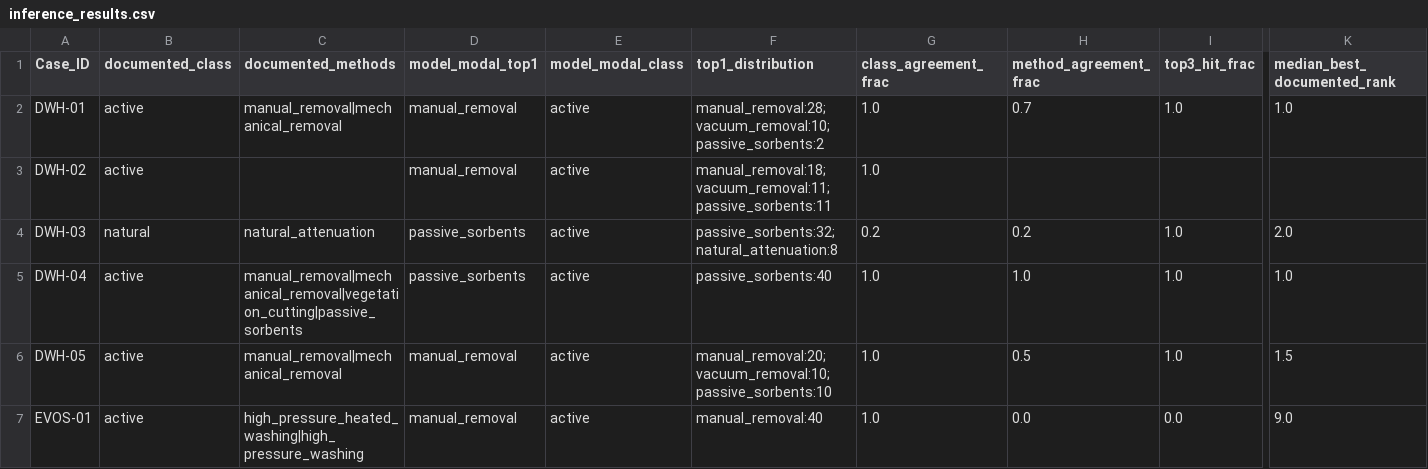
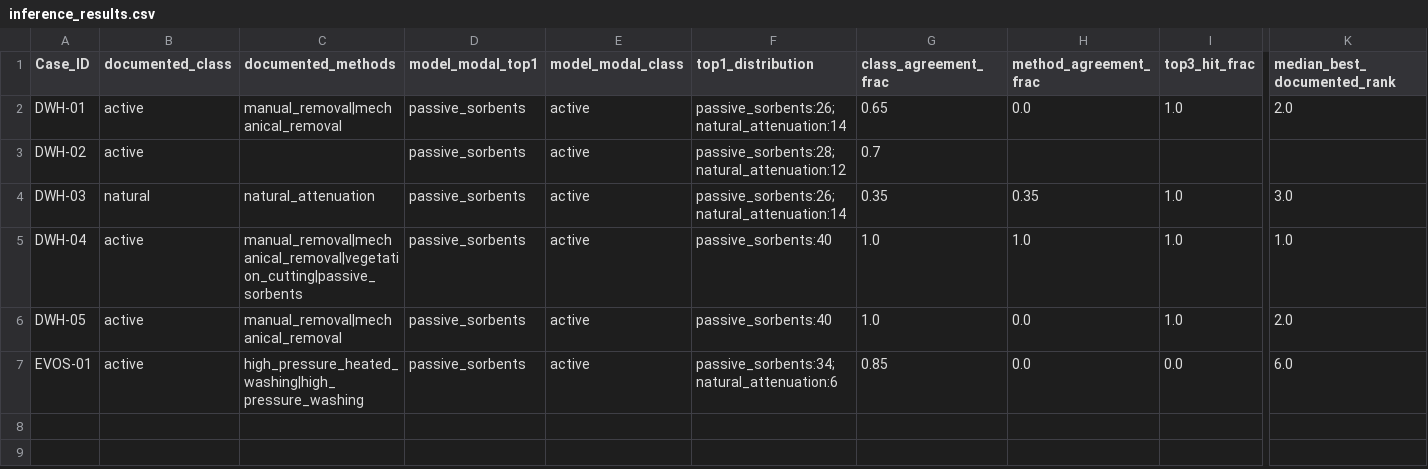
Before and after one commit to JaisonMave/Shoreline_remediation, a CSV file: results/historical/inference_results.csv, drawn as a sheet; only a part is shown, gaps mark what is left out; the diff names each change by its address in the sheet, - before the commit and + after, or states it on an @@ line.

```diff
--- a/results/historical/inference_results.csv
+++ b/results/historical/inference_results.csv
-D2:D3 (model_modal_top1): manual_removal
+D2:D3 (model_modal_top1): passive_sorbents
-F2 (top1_distribution): manual_removal:28; vacuum_removal:10; passive_sorbents:2
+F2 (top1_distribution): passive_sorbents:26; natural_attenuation:14
-G2 (class_agreement_frac): 1.0
+G2 (class_agreement_frac): 0.65
-H2 (method_agreement_frac): 0.7
+H2 (method_agreement_frac): 0.0
-K2 (median_best_documented_rank): 1.0
+K2 (median_best_documented_rank): 2.0
-F3 (top1_distribution): manual_removal:18; vacuum_removal:11; passive_sorbents:11
+F3 (top1_distribution): passive_sorbents:28; natural_attenuation:12
-G3 (class_agreement_frac): 1.0
+G3 (class_agreement_frac): 0.7
-F4 (top1_distribution): passive_sorbents:32; natural_attenuation:8
+F4 (top1_distribution): passive_sorbents:26; natural_attenuation:14
-G4 (class_agreement_frac): 0.2
+G4 (class_agreement_frac): 0.35
-H4 (method_agreement_frac): 0.2
+H4 (method_agreement_frac): 0.35
-K4 (median_best_documented_rank): 2.0
+K4 (median_best_documented_rank): 3.0
-D6:D7 (model_modal_top1): manual_removal
+D6:D7 (model_modal_top1): passive_sorbents
-F6 (top1_distribution): manual_removal:20; vacuum_removal:10; passive_sorbents:10
+F6 (top1_distribution): passive_sorbents:40
-H6 (method_agreement_frac): 0.5
+H6 (method_agreement_frac): 0.0
-K6 (median_best_documented_rank): 1.5
+K6 (median_best_documented_rank): 2.0
-F7 (top1_distribution): manual_removal:40
+F7 (top1_distribution): passive_sorbents:34; natural_attenuation:6
-G7 (class_agreement_frac): 1.0
+G7 (class_agreement_frac): 0.85
-K7 (median_best_documented_rank): 9.0
+K7 (median_best_documented_rank): 6.0
```
Also changed, not shown: results/historical/failure_analysis.csv, results/historical/metrics.csv, 14 other files.
